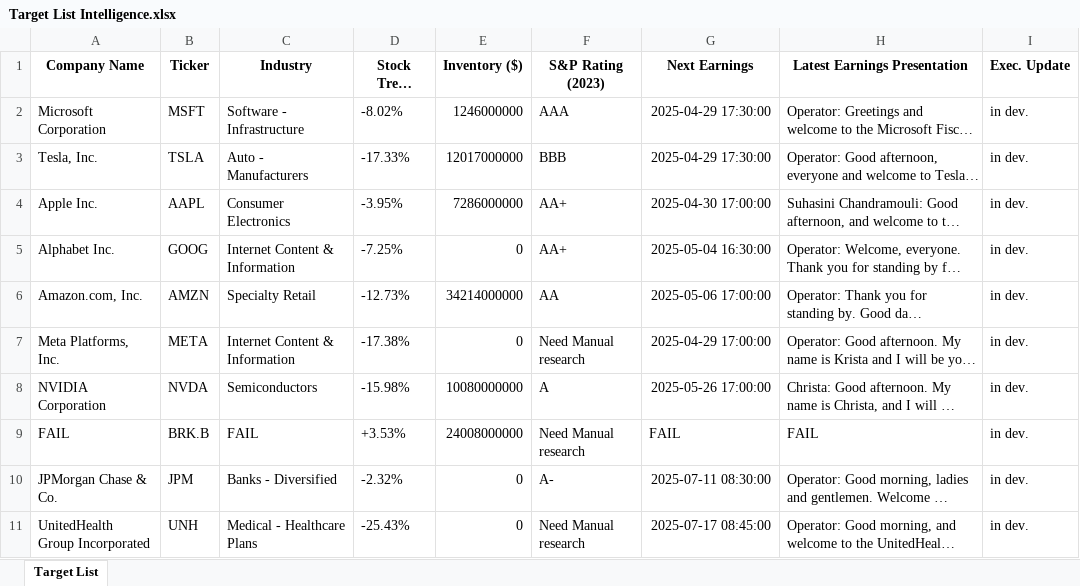
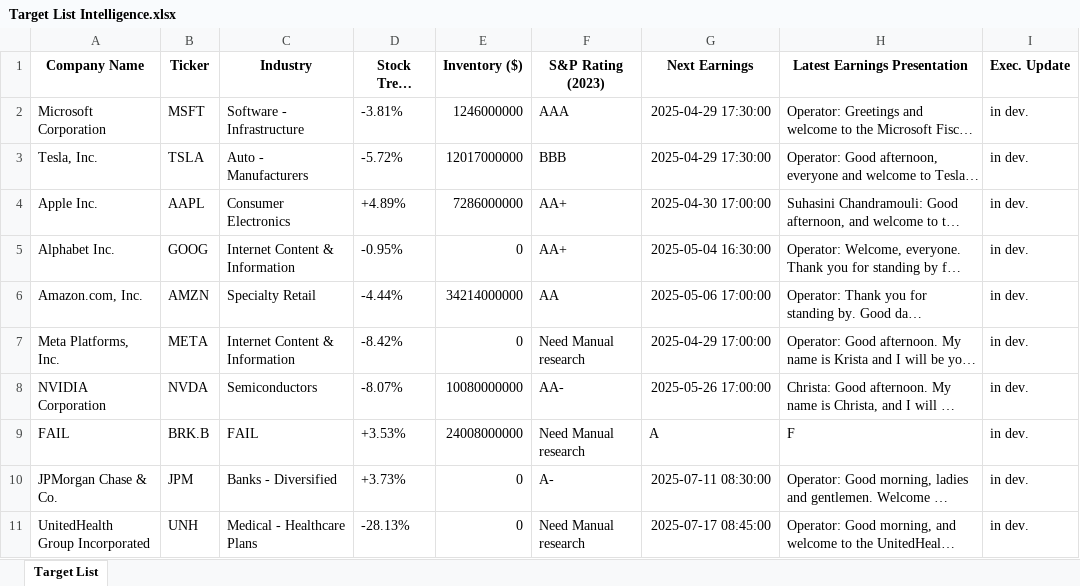
Before and after one commit to alexandre-tcc/target-client_tracking, an Excel workbook: Target List Intelligence.xlsx, sheet Target List, drawn as a sheet; long unchanged cells end in …; values as stored, in another font and other column widths than the file's, no borders; the diff names each change by its address in the sheet, - before the commit and + after, or states it on an @@ line.

```diff
--- a/Target List Intelligence.xlsx (sheet Target List)
+++ b/Target List Intelligence.xlsx (sheet Target List)
-D2 (Stock Trend (7days)): -8.02%
+D2 (Stock Trend (7days)): -3.81%
-D3 (Stock Trend (7days)): -17.33%
+D3 (Stock Trend (7days)): -5.72%
-D4 (Stock Trend (7days)): -3.95%
+D4 (Stock Trend (7days)): +4.89%
-D5 (Stock Trend (7days)): -7.25%
+D5 (Stock Trend (7days)): -0.95%
-D6 (Stock Trend (7days)): -12.73%
+D6 (Stock Trend (7days)): -4.44%
-D7 (Stock Trend (7days)): -17.38%
+D7 (Stock Trend (7days)): -8.42%
-D8 (Stock Trend (7days)): -15.98%
+D8 (Stock Trend (7days)): -8.07%
-F8 (S&P Rating (2023)): A
+F8 (S&P Rating (2023)): AA-
-G9 (Next Earnings): FAIL
+G9 (Next Earnings): A
-H9 (Latest Earnings Presentation): FAIL
+H9 (Latest Earnings Presentation): F
-D10 (Stock Trend (7days)): -2.32%
+D10 (Stock Trend (7days)): +3.73%
-D11 (Stock Trend (7days)): -25.43%
+D11 (Stock Trend (7days)): -28.13%
```
Also changed, not shown: 1 other file.
